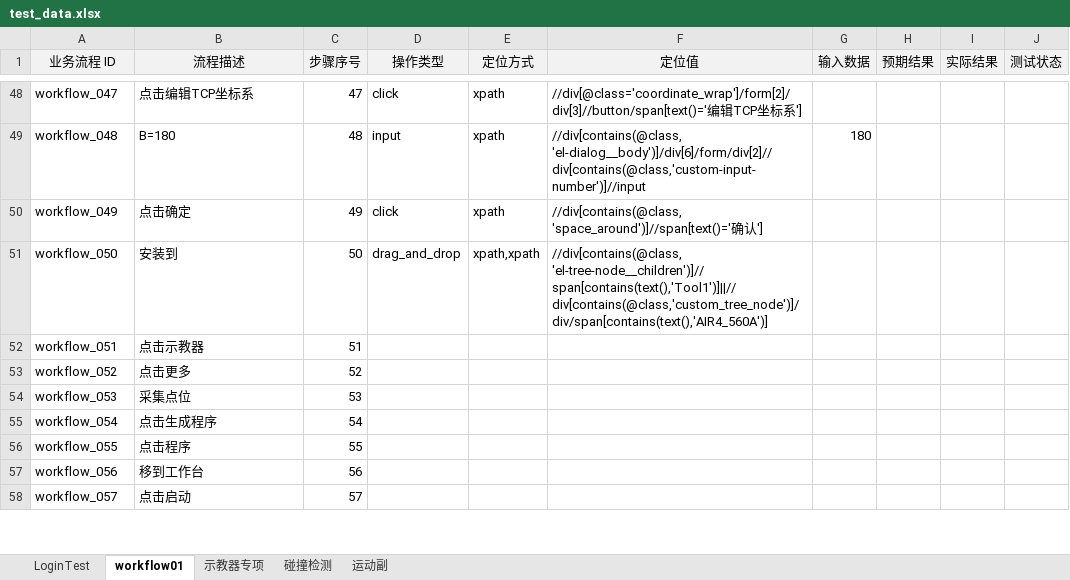
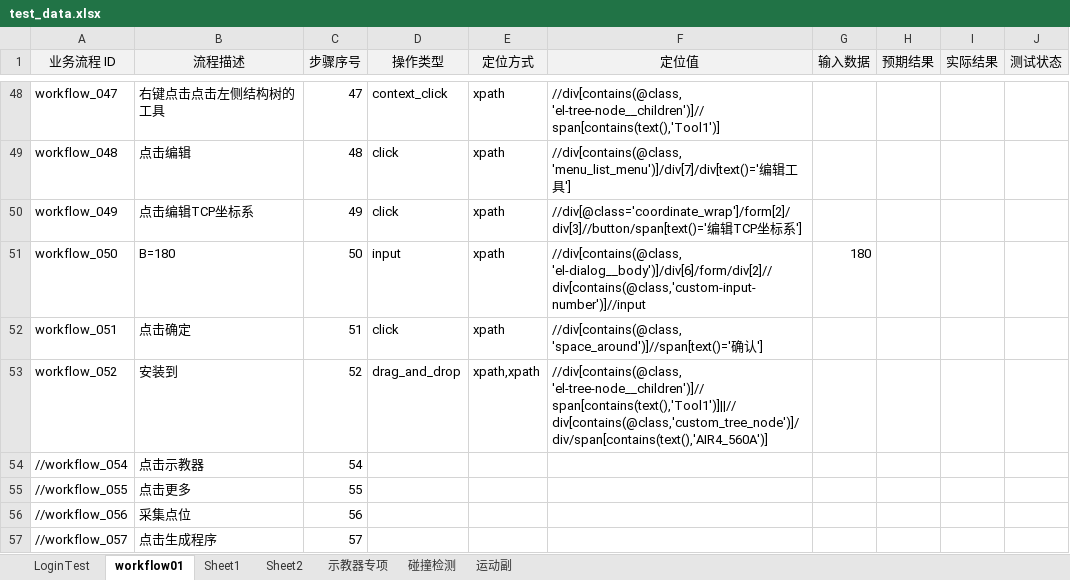
Before and after one commit to Ayyyhub/testUI, an Excel workbook: testcases/data/test_data.xlsx, sheet workflow01, drawn as a sheet; only a part is shown, gaps mark what is left out; values as stored, in another font and other column widths than the file's, no borders; removed rows and columns are numbered as before the commit, all else as after; the diff covers the shown part only; the diff names each change by its address in the sheet, - before the commit and + after, or states it on an @@ line.

```diff
--- a/testcases/data/test_data.xlsx (sheet workflow01)
+++ b/testcases/data/test_data.xlsx (sheet workflow01)
+sheet tab: Sheet1
+sheet tab: Sheet2
-B48 (流程描述): 点击编辑TCP坐标系
+B48 (流程描述): 右键点击点击左侧结构树的工具
-D48 (操作类型): click
+D48 (操作类型): context_click
-F48 (定位值): //div[@class='coordinate_wrap']/form[2]/div[3]//button/span[text()='编辑TCP坐标系']
+F48 (定位值): //div[contains(@class, 'el-tree-node__children')]//span[contains(text(),'Tool1')]
-B49 (流程描述): B=180
+B49 (流程描述): 点击编辑
-D49 (操作类型): input
+D49 (操作类型): click
-F49 (定位值): //div[contains(@class, 'el-dialog__body')]/div[6]/form/div[2]//div[contains(@class,'custom-input-number')]//input
+F49 (定位值): //div[contains(@class, 'menu_list_menu')]/div[7]/div[text()='编辑工具']
-G49 (输入数据): 180
+G49 (输入数据): (empty)
-B50 (流程描述): 点击确定
+B50 (流程描述): 点击编辑TCP坐标系
-F50 (定位值): //div[contains(@class, 'space_around')]//span[text()='确认']
+F50 (定位值): //div[@class='coordinate_wrap']/form[2]/div[3]//button/span[text()='编辑TCP坐标系']
-B51 (流程描述): 安装到
+B51 (流程描述): B=180
-D51 (操作类型): drag_and_drop
+D51 (操作类型): input
-E51 (定位方式): xpath,xpath
+E51 (定位方式): xpath
-F51 (定位值): //div[contains(@class, 'el-tree-node__children')]//span[contains(text(),'Tool1')]||//div[contains(@class,'custom_tree_node')]/div/span[contains(text(),'AIR4_560A')]
+F51 (定位值): //div[contains(@class, 'el-dialog__body')]/div[6]/form/div[2]//div[contains(@class,'custom-input-number')]//input
-G51 (输入数据): (empty)
+G51 (输入数据): 180
-B52 (流程描述): 点击示教器
+B52 (流程描述): 点击确定
-D52 (操作类型): (empty)
+D52 (操作类型): click
-E52 (定位方式): (empty)
+E52 (定位方式): xpath
-F52 (定位值): (empty)
+F52 (定位值): //div[contains(@class, 'space_around')]//span[text()='确认']
-B53 (流程描述): 点击更多
+B53 (流程描述): 安装到
-D53 (操作类型): (empty)
+D53 (操作类型): drag_and_drop
-E53 (定位方式): (empty)
+E53 (定位方式): xpath,xpath
-F53 (定位值): (empty)
+F53 (定位值): //div[contains(@class, 'el-tree-node__children')]//span[contains(text(),'Tool1')]||//div[contains(@class,'custom_tree_node')]/div/span[contains(text(),'AIR4_560A')]
-row 54: workflow_053 | 采集点位 | 53
-A54 (业务流程 ID): workflow_054
+A54 (业务流程 ID): //workflow_054
-B54 (流程描述): 点击生成程序
+B54 (流程描述): 点击示教器
-A55 (业务流程 ID): workflow_055
+A55 (业务流程 ID): //workflow_055
-B55 (流程描述): 点击程序
+B55 (流程描述): 点击更多
-A56 (业务流程 ID): workflow_056
+A56 (业务流程 ID): //workflow_056
-B56 (流程描述): 移到工作台
+B56 (流程描述): 采集点位
-A57 (业务流程 ID): workflow_057
+A57 (业务流程 ID): //workflow_057
-B57 (流程描述): 点击启动
+B57 (流程描述): 点击生成程序
```
Also changed, not shown: 3 added rows and 72 edited cells elsewhere in this sheet, 8 other files.
